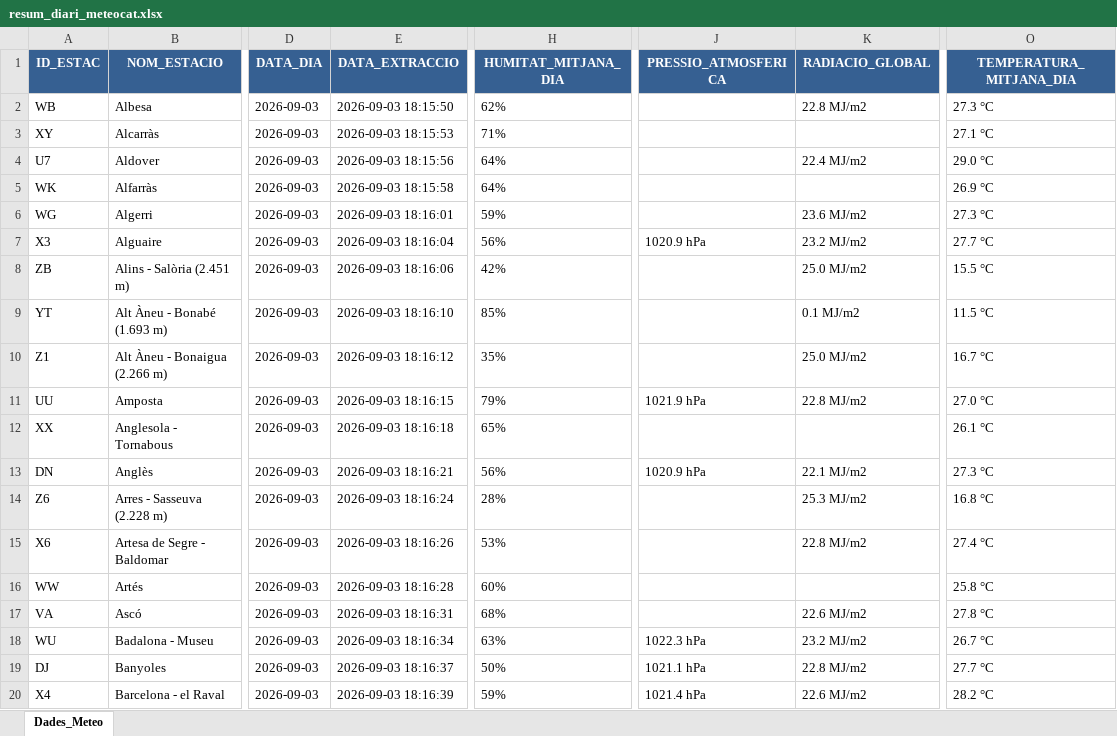
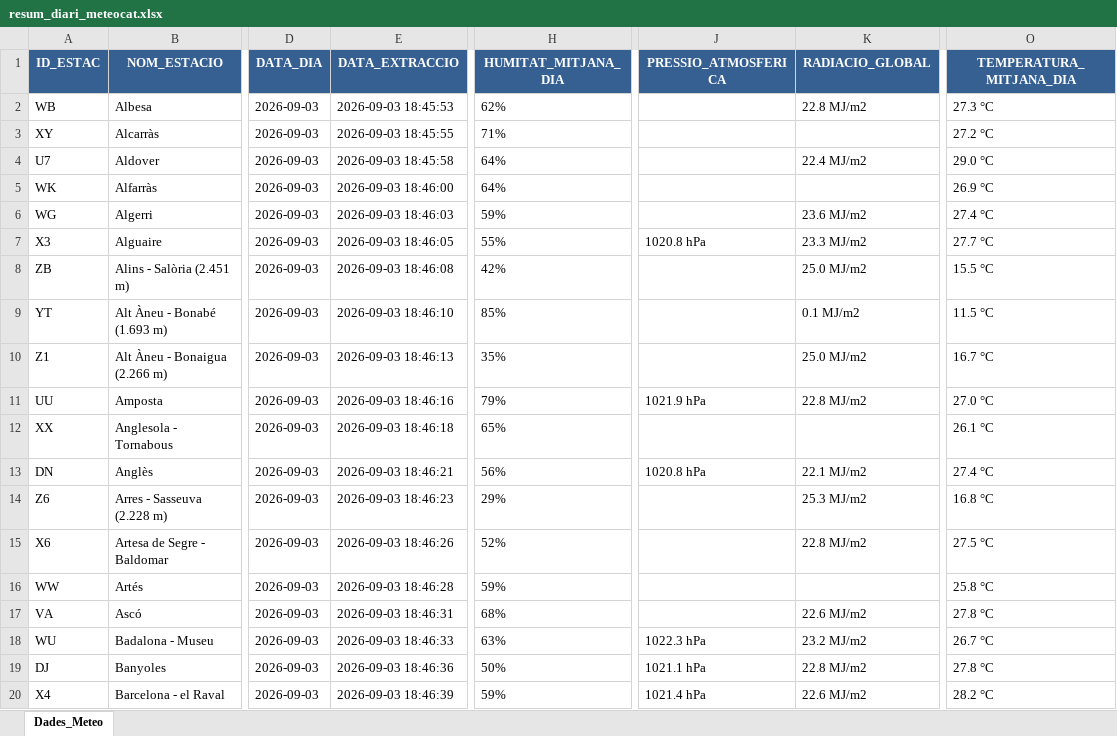
Before and after one commit to joandecorts/getdailydate, an Excel workbook: src/data/resum_diari_meteocat.xlsx, sheet Dades_Meteo, drawn as a sheet; only a part is shown, gaps mark what is left out; values as stored, in another font and other column widths than the file's, no borders; the diff covers the shown part only; the diff names each change by its address in the sheet, - before the commit and + after, or states it on an @@ line.

```diff
--- a/src/data/resum_diari_meteocat.xlsx (sheet Dades_Meteo)
+++ b/src/data/resum_diari_meteocat.xlsx (sheet Dades_Meteo)
-E2 (DATA_EXTRACCIO): 2026-09-03 18:15:50
+E2 (DATA_EXTRACCIO): 2026-09-03 18:45:53
-E3 (DATA_EXTRACCIO): 2026-09-03 18:15:53
+E3 (DATA_EXTRACCIO): 2026-09-03 18:45:55
-O3 (TEMPERATURA_MITJANA_DIA): 27.1 °C
+O3 (TEMPERATURA_MITJANA_DIA): 27.2 °C
-E4 (DATA_EXTRACCIO): 2026-09-03 18:15:56
+E4 (DATA_EXTRACCIO): 2026-09-03 18:45:58
-E5 (DATA_EXTRACCIO): 2026-09-03 18:15:58
+E5 (DATA_EXTRACCIO): 2026-09-03 18:46:00
-E6 (DATA_EXTRACCIO): 2026-09-03 18:16:01
+E6 (DATA_EXTRACCIO): 2026-09-03 18:46:03
-O6 (TEMPERATURA_MITJANA_DIA): 27.3 °C
+O6 (TEMPERATURA_MITJANA_DIA): 27.4 °C
-E7 (DATA_EXTRACCIO): 2026-09-03 18:16:04
+E7 (DATA_EXTRACCIO): 2026-09-03 18:46:05
-H7 (HUMITAT_MITJANA_DIA): 56%
+H7 (HUMITAT_MITJANA_DIA): 55%
-J7 (PRESSIO_ATMOSFERICA): 1020.9 hPa
+J7 (PRESSIO_ATMOSFERICA): 1020.8 hPa
-K7 (RADIACIO_GLOBAL): 23.2 MJ/m2
+K7 (RADIACIO_GLOBAL): 23.3 MJ/m2
-E8 (DATA_EXTRACCIO): 2026-09-03 18:16:06
+E8 (DATA_EXTRACCIO): 2026-09-03 18:46:08
-E9 (DATA_EXTRACCIO): 2026-09-03 18:16:10
+E9 (DATA_EXTRACCIO): 2026-09-03 18:46:10
-E10 (DATA_EXTRACCIO): 2026-09-03 18:16:12
+E10 (DATA_EXTRACCIO): 2026-09-03 18:46:13
-E11 (DATA_EXTRACCIO): 2026-09-03 18:16:15
+E11 (DATA_EXTRACCIO): 2026-09-03 18:46:16
-E12 (DATA_EXTRACCIO): 2026-09-03 18:16:18
+E12 (DATA_EXTRACCIO): 2026-09-03 18:46:18
-E13 (DATA_EXTRACCIO): 2026-09-03 18:16:21
+E13 (DATA_EXTRACCIO): 2026-09-03 18:46:21
-J13 (PRESSIO_ATMOSFERICA): 1020.9 hPa
+J13 (PRESSIO_ATMOSFERICA): 1020.8 hPa
-O13 (TEMPERATURA_MITJANA_DIA): 27.3 °C
+O13 (TEMPERATURA_MITJANA_DIA): 27.4 °C
-E14 (DATA_EXTRACCIO): 2026-09-03 18:16:24
+E14 (DATA_EXTRACCIO): 2026-09-03 18:46:23
-H14 (HUMITAT_MITJANA_DIA): 28%
+H14 (HUMITAT_MITJANA_DIA): 29%
-E15 (DATA_EXTRACCIO): 2026-09-03 18:16:26
+E15 (DATA_EXTRACCIO): 2026-09-03 18:46:26
-H15 (HUMITAT_MITJANA_DIA): 53%
+H15 (HUMITAT_MITJANA_DIA): 52%
-O15 (TEMPERATURA_MITJANA_DIA): 27.4 °C
+O15 (TEMPERATURA_MITJANA_DIA): 27.5 °C
-E16 (DATA_EXTRACCIO): 2026-09-03 18:16:28
+E16 (DATA_EXTRACCIO): 2026-09-03 18:46:28
-H16 (HUMITAT_MITJANA_DIA): 60%
+H16 (HUMITAT_MITJANA_DIA): 59%
-E17 (DATA_EXTRACCIO): 2026-09-03 18:16:31
+E17 (DATA_EXTRACCIO): 2026-09-03 18:46:31
-E18 (DATA_EXTRACCIO): 2026-09-03 18:16:34
+E18 (DATA_EXTRACCIO): 2026-09-03 18:46:33
-E19 (DATA_EXTRACCIO): 2026-09-03 18:16:37
+E19 (DATA_EXTRACCIO): 2026-09-03 18:46:36
-O19 (TEMPERATURA_MITJANA_DIA): 27.7 °C
+O19 (TEMPERATURA_MITJANA_DIA): 27.8 °C
-E20 (DATA_EXTRACCIO): 2026-09-03 18:16:39
+E20 (DATA_EXTRACCIO): 2026-09-03 18:46:39
```
Also changed, not shown: 327 edited cells elsewhere in this sheet, 3 other files.
